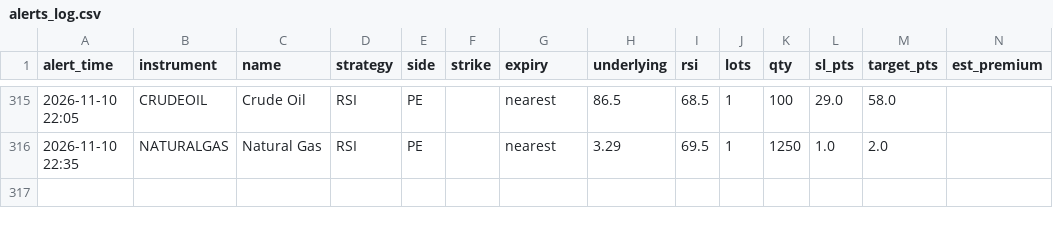
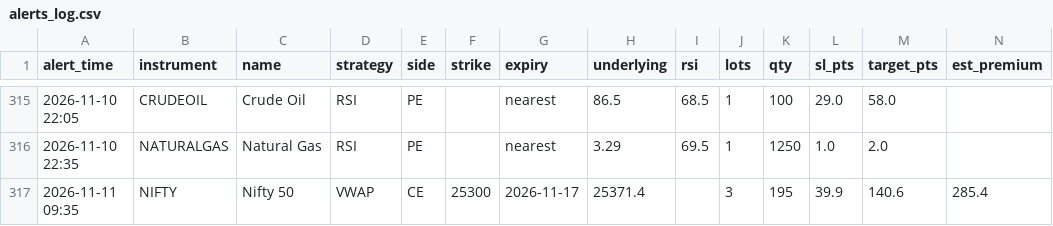
Before and after one commit to candies-studios/TradeHUB, a CSV file: alerts_log.csv, drawn as a sheet; only a part is shown, gaps mark what is left out; the diff names each change by its address in the sheet, - before the commit and + after, or states it on an @@ line.

```diff
--- a/alerts_log.csv
+++ b/alerts_log.csv
+row 317: 2026-11-11 09:35 | NIFTY | Nifty 50 | VWAP | CE | 25300 | 2026-11-17 | 25371.4 |  | 3 | 195 | 39.9 | 140.6 | 285.4
```
